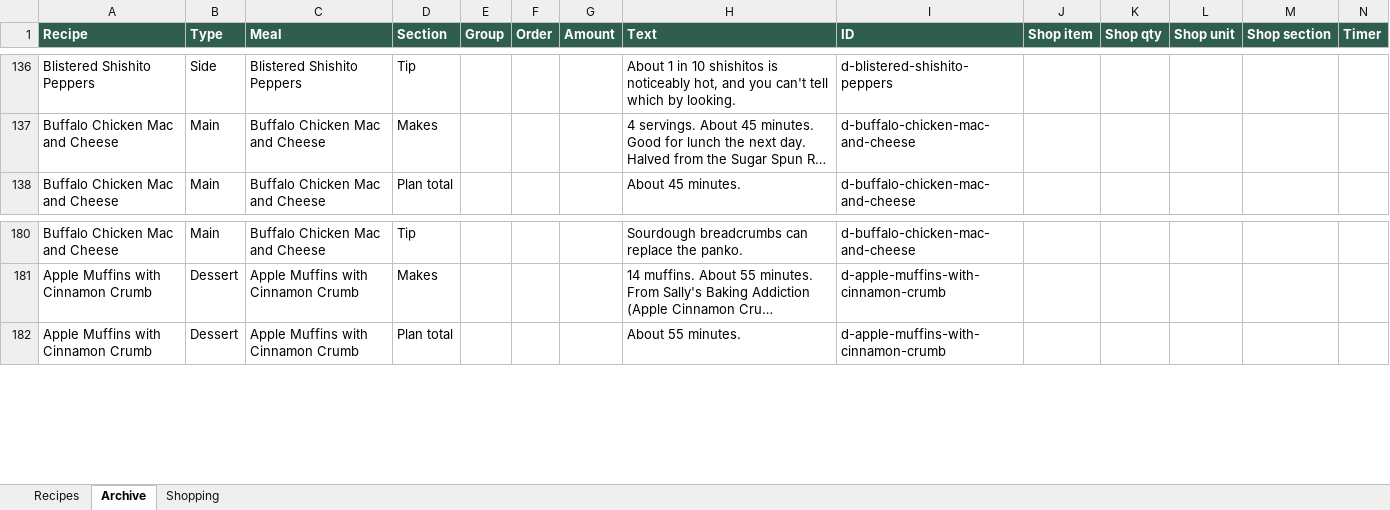
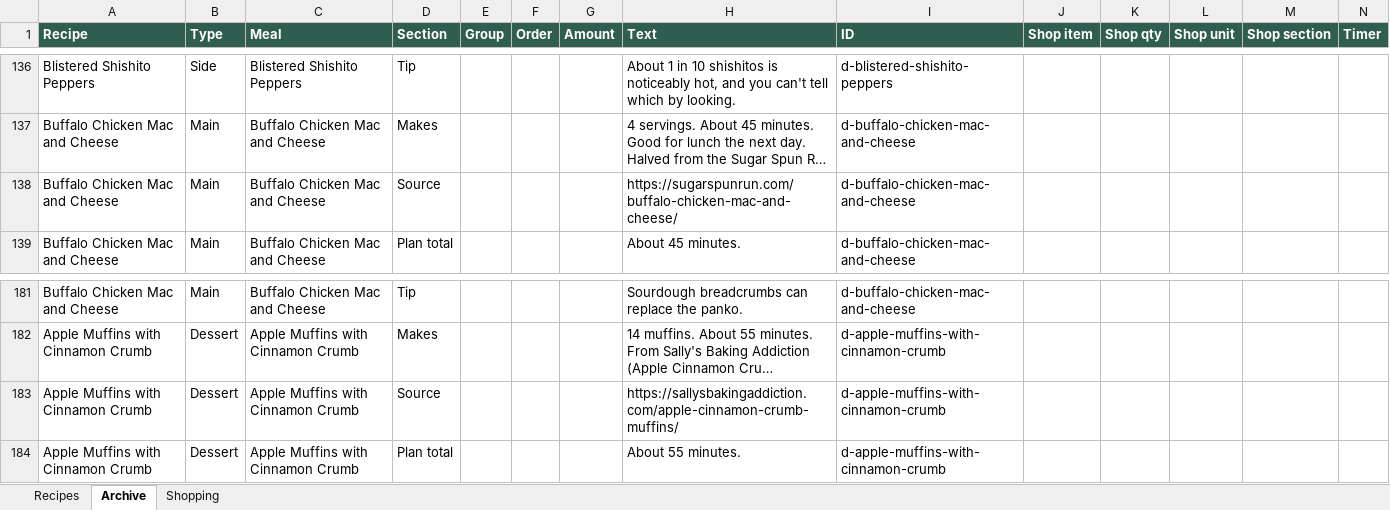
Before and after one commit to entquine/Recipes, an Excel workbook: recipes.xlsx, sheet Archive, drawn as a sheet; only a part is shown, gaps mark what is left out; long unchanged cells end in …; values as stored, in another font and other column widths than the file's, no borders; rows hold the shown columns only; the diff names each change by its address in the sheet, - before the commit and + after, or states it on an @@ line.

```diff
--- a/recipes.xlsx (sheet Archive)
+++ b/recipes.xlsx (sheet Archive)
+row 138: Buffalo Chicken Mac and Cheese | Main | Buffalo Chicken Mac and Cheese | Source |  |  |  | https://sugarspunrun.com/buffalo-chicken-mac-and-cheese/ | d-buffalo-chicken-mac-and-cheese
+row 183: Apple Muffins with Cinnamon Crumb | Dessert | Apple Muffins with Cinnamon Crumb | Source |  |  |  | https://sallysbakingaddiction.com/apple-cinnamon-crumb-muffins/ | d-apple-muffins-with-cinnamon-crumb
```
Also changed, not shown: sheet Recipes.
